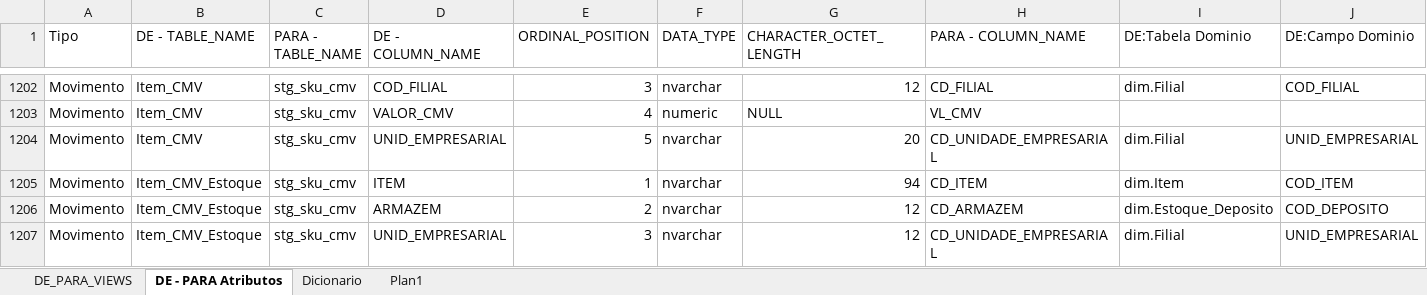
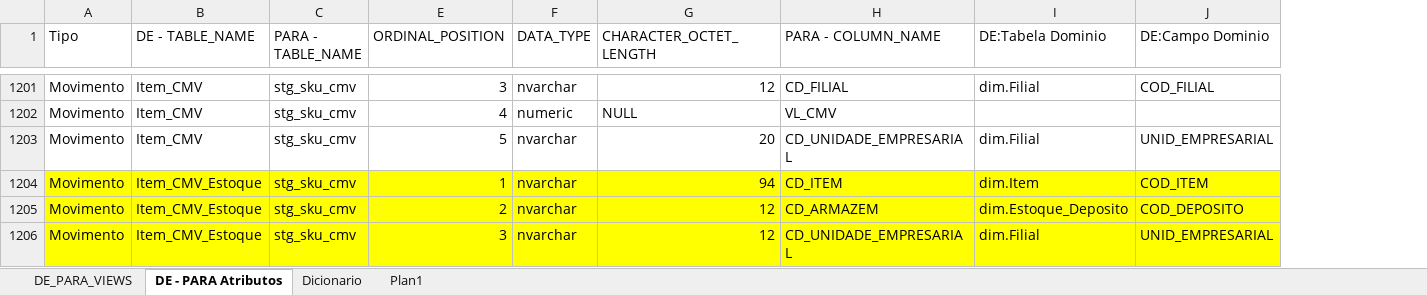
Before and after one commit to patricknaka/Nova, an Excel workbook: Documentação/Planilhas/Mapeamento Stage LN.xlsx, sheet DE - PARA Atributos, drawn as a sheet; only a part is shown, gaps mark what is left out; values as stored, in another font and other column widths than the file's, no borders; table styles not drawn; removed rows and columns are numbered as before the commit, all else as after; the diff covers the shown part only; the diff names each change by its address in the sheet, - before the commit and + after, or states it on an @@ line.

```diff
--- a/Documentação/Planilhas/Mapeamento Stage LN.xlsx (sheet DE - PARA Atributos)
+++ b/Documentação/Planilhas/Mapeamento Stage LN.xlsx (sheet DE - PARA Atributos)
@@ column D (DE - COLUMN_NAME) hidden, rows 1202-1207: COD_FILIAL | VALOR_CMV | UNID_EMPRESARIAL | ITEM | ARMAZEM | UNID_EMPRESARIAL @@
-A1204:C1206 fill: none
+A1204:C1206 fill: #FFFF00
-E1204:J1206 fill: none
+E1204:J1206 fill: #FFFF00
```
Also changed, not shown: 7 added rows, 12 removed rows, 115 edited cells and cell formats elsewhere in this sheet, hidden cells.
